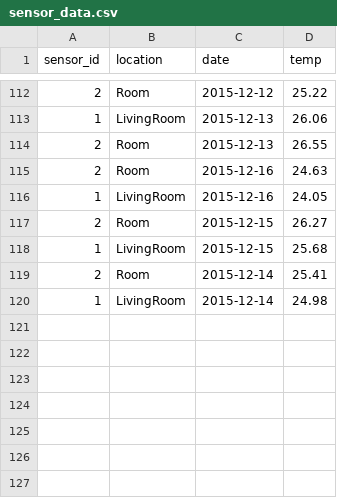
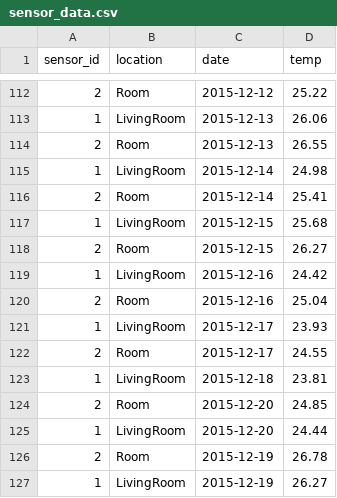
Before and after one commit to emnik/pyre, a CSV file: public/files/sensor_data.csv, drawn as a sheet; only a part is shown, gaps mark what is left out.

```diff
--- a/public/files/sensor_data.csv
+++ b/public/files/sensor_data.csv
@@ -114,7 +114,14 @@ sensor_id,location,date,temp
 2,Room,2015-12-13,26.55
-2,Room,2015-12-16,24.63
-1,LivingRoom,2015-12-16,24.05
+1,LivingRoom,2015-12-14,24.98
+2,Room,2015-12-14,25.41
+1,LivingRoom,2015-12-15,25.68
 2,Room,2015-12-15,26.27
-1,LivingRoom,2015-12-15,25.68
-2,Room,2015-12-14,25.41
-1,LivingRoom,2015-12-14,24.98
+1,LivingRoom,2015-12-16,24.42
+2,Room,2015-12-16,25.04
+1,LivingRoom,2015-12-17,23.93
+2,Room,2015-12-17,24.55
+1,LivingRoom,2015-12-18,23.81
+2,Room,2015-12-20,24.85
+1,LivingRoom,2015-12-20,24.44
+2,Room,2015-12-19,26.78
+1,LivingRoom,2015-12-19,26.27
```
Also changed, not shown: 17 other files.
